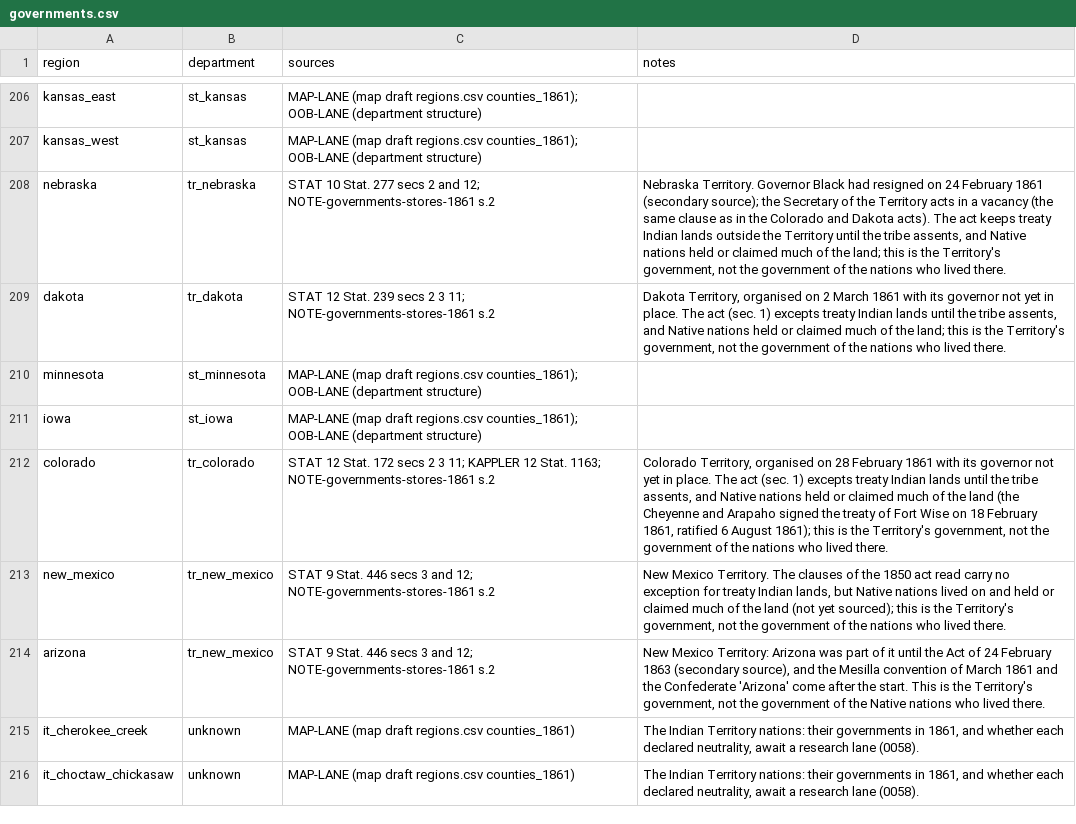
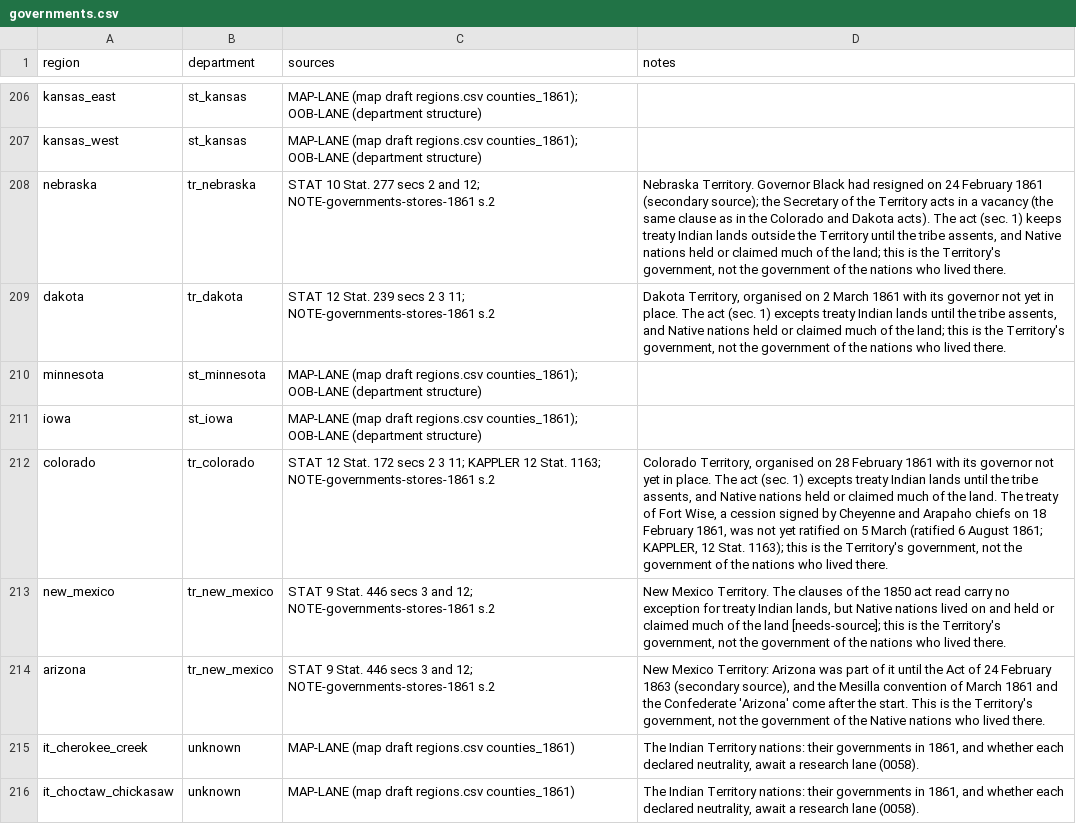
Before and after one commit to horkesh/Mandate, a CSV file: packs/union-1861/source/scenarios/march_1861/governments.csv, drawn as a sheet; only a part is shown, gaps mark what is left out.

```diff
--- a/packs/union-1861/source/scenarios/march_1861/governments.csv
+++ b/packs/union-1861/source/scenarios/march_1861/governments.csv
@@ -207,3 +207,3 @@ kansas_east,st_kansas,MAP-LANE (map draft regions.csv counties_1861); OOB-LANE (
 kansas_west,st_kansas,MAP-LANE (map draft regions.csv counties_1861); OOB-LANE (department structure),
-nebraska,tr_nebraska,STAT 10 Stat. 277 secs 2 and 12; NOTE-governments-stores-1861 s.2,"Nebraska Territory. Governor Black had resigned on 24 February 1861 (secondary source); the Secretary of the Territory acts in a vacancy (the same clause as in the Colorado and Dakota acts). The act keeps treaty Indian lands outside the Territory until the tribe assents, and Native nations held or claimed much of the land; this is the Territory's government, not the government of the nations who lived there."
+nebraska,tr_nebraska,STAT 10 Stat. 277 secs 2 and 12; NOTE-governments-stores-1861 s.2,"Nebraska Territory. Governor Black had resigned on 24 February 1861 (secondary source); the Secretary of the Territory acts in a vacancy (the same clause as in the Colorado and Dakota acts). The act (sec. 1) keeps treaty Indian lands outside the Territory until the tribe assents, and Native nations held or claimed much of the land; this is the Territory's government, not the government of the nations who lived there."
 dakota,tr_dakota,STAT 12 Stat. 239 secs 2 3 11; NOTE-governments-stores-1861 s.2,"Dakota Territory, organised on 2 March 1861 with its governor not yet in place. The act (sec. 1) excepts treaty Indian lands until the tribe assents, and Native nations held or claimed much of the land; this is the Territory's government, not the government of the nations who lived there."
@@ -211,4 +211,4 @@ minnesota,st_minnesota,MAP-LANE (map draft regions.csv counties_1861); OOB-LANE
 iowa,st_iowa,MAP-LANE (map draft regions.csv counties_1861); OOB-LANE (department structure),
-colorado,tr_colorado,STAT 12 Stat. 172 secs 2 3 11; KAPPLER 12 Stat. 1163; NOTE-governments-stores-1861 s.2,"Colorado Territory, organised on 28 February 1861 with its governor not yet in place. The act (sec. 1) excepts treaty Indian lands until the tribe assents, and Native nations held or claimed much of the land (the Cheyenne and Arapaho signed the treaty of Fort Wise on 18 February 1861, ratified 6 August 1861); this is the Territory's government, not the government of the nations who lived there."
-new_mexico,tr_new_mexico,STAT 9 Stat. 446 secs 3 and 12; NOTE-governments-stores-1861 s.2,"New Mexico Territory. The clauses of the 1850 act read carry no exception for treaty Indian lands, but Native nations lived on and held or claimed much of the land (not yet sourced); this is the Territory's government, not the government of the nations who lived there."
+colorado,tr_colorado,STAT 12 Stat. 172 secs 2 3 11; KAPPLER 12 Stat. 1163; NOTE-governments-stores-1861 s.2,"Colorado Territory, organised on 28 February 1861 with its governor not yet in place. The act (sec. 1) excepts treaty Indian lands until the tribe assents, and Native nations held or claimed much of the land. The treaty of Fort Wise, a cession signed by Cheyenne and Arapaho chiefs on 18 February 1861, was not yet ratified on 5 March (ratified 6 August 1861; KAPPLER, 12 Stat. 1163); this is the Territory's government, not the government of the nations who lived there."
+new_mexico,tr_new_mexico,STAT 9 Stat. 446 secs 3 and 12; NOTE-governments-stores-1861 s.2,"New Mexico Territory. The clauses of the 1850 act read carry no exception for treaty Indian lands, but Native nations lived on and held or claimed much of the land [needs-source]; this is the Territory's government, not the government of the nations who lived there."
 arizona,tr_new_mexico,STAT 9 Stat. 446 secs 3 and 12; NOTE-governments-stores-1861 s.2,"New Mexico Territory: Arizona was part of it until the Act of 24 February 1863 (secondary source), and the Mesilla convention of March 1861 and the Confederate 'Arizona' come after the start. This is the Territory's government, not the government of the Native nations who lived there."
```
Also changed, not shown: packs/union-1861/source/world/departments.csv, 2 other files.
